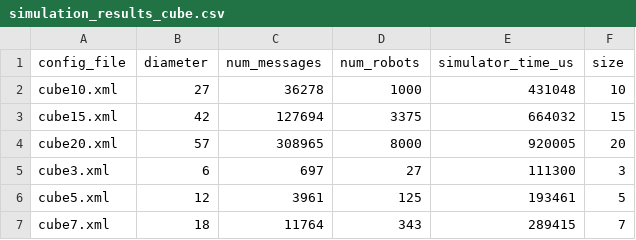
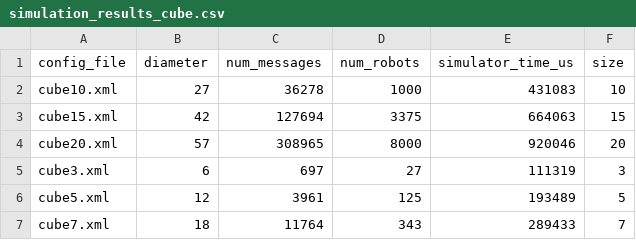
Before and after one commit to jadbassil/VisibleSim, a CSV file: applicationsBin/diameterMonitoring/simulation_results_cube.csv, drawn as a sheet.

Commit message:
Enhance diameter monitoring: add real diameter calculation, update CSV results, and introduce error analysis plotting

```diff
--- a/applicationsBin/diameterMonitoring/simulation_results_cube.csv
+++ b/applicationsBin/diameterMonitoring/simulation_results_cube.csv
@@ -1,7 +1,7 @@
 config_file,diameter,num_messages,num_robots,simulator_time_us,size
-cube10.xml,27,36278,1000,431048,10
-cube15.xml,42,127694,3375,664032,15
-cube20.xml,57,308965,8000,920005,20
-cube3.xml,6,697,27,111300,3
-cube5.xml,12,3961,125,193461,5
-cube7.xml,18,11764,343,289415,7
+cube10.xml,27,36278,1000,431083,10
+cube15.xml,42,127694,3375,664063,15
+cube20.xml,57,308965,8000,920046,20
+cube3.xml,6,697,27,111319,3
+cube5.xml,12,3961,125,193489,5
+cube7.xml,18,11764,343,289433,7
```
Also changed, not shown: 7 other files.
